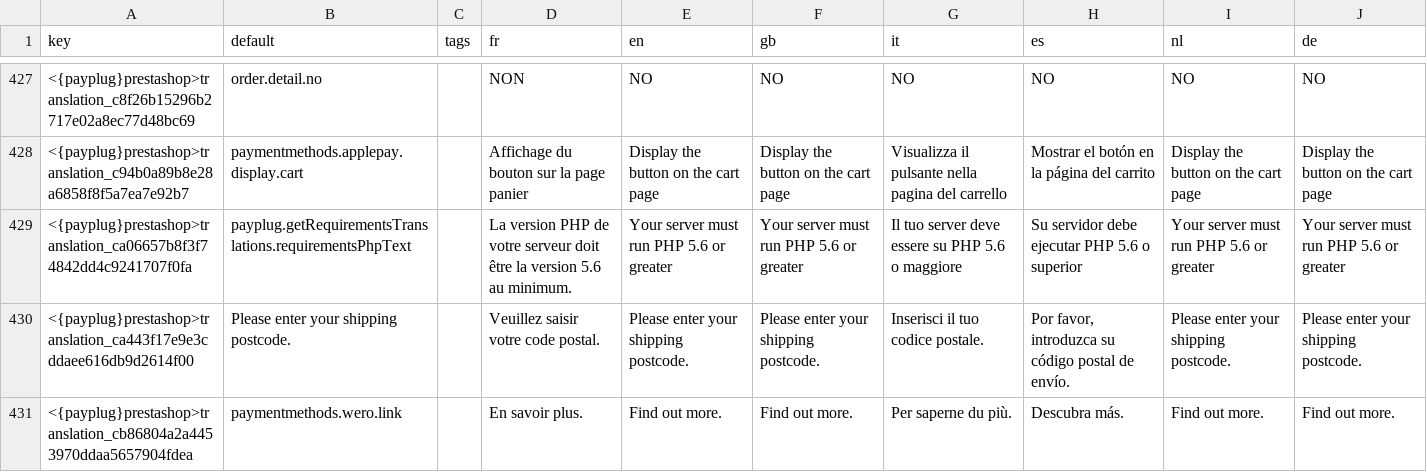
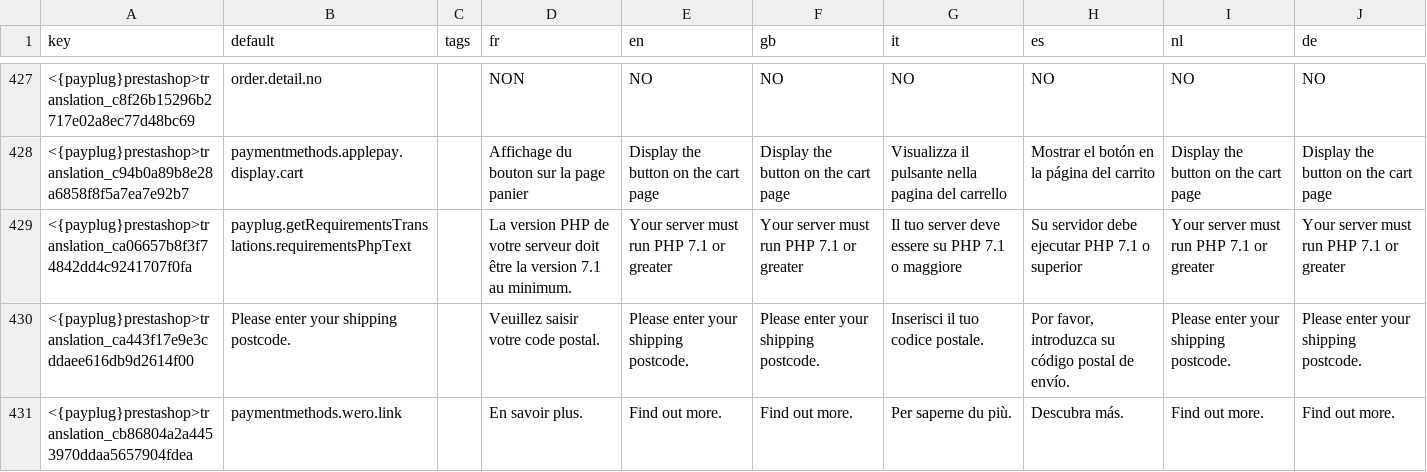
Before and after one commit to payplug/payplug-prestashop, a CSV file: dev/dist/payplug/translations.csv, drawn as a sheet; only a part is shown, gaps mark what is left out.

```diff
--- a/dev/dist/payplug/translations.csv
+++ b/dev/dist/payplug/translations.csv
@@ -429,3 +429,3 @@ key;default;tags;fr;en;gb;it;es;nl;de
 <{payplug}prestashop>translation_c94b0a89b8e28a6858f8f5a7ea7e92b7;paymentmethods.applepay.display.cart;;"Affichage du bouton sur la page panier";"Display the button on the cart page";"Display the button on the cart page";"Visualizza il pulsante nella pagina del carrello";"Mostrar el botón en la página del carrito";"Display the button on the cart page";"Display the button on the cart page"
-<{payplug}prestashop>translation_ca06657b8f3f74842dd4c9241707f0fa;payplug.getRequirementsTranslations.requirementsPhpText;;"La version PHP de votre serveur doit être la version 5.6 au minimum.";"Your server must run PHP 5.6 or greater";"Your server must run PHP 5.6 or greater";"Il tuo server deve essere su PHP 5.6 o maggiore";"Su servidor debe ejecutar PHP 5.6 o superior";"Your server must run PHP 5.6 or greater";"Your server must run PHP 5.6 or greater"
+<{payplug}prestashop>translation_ca06657b8f3f74842dd4c9241707f0fa;payplug.getRequirementsTranslations.requirementsPhpText;;"La version PHP de votre serveur doit être la version 7.1 au minimum.";"Your server must run PHP 7.1 or greater";"Your server must run PHP 7.1 or greater";"Il tuo server deve essere su PHP 7.1 o maggiore";"Su servidor debe ejecutar PHP 7.1 o superior";"Your server must run PHP 7.1 or greater";"Your server must run PHP 7.1 or greater"
 <{payplug}prestashop>translation_ca443f17e9e3cddaee616db9d2614f00;"Please enter your shipping postcode.";;"Veuillez saisir votre code postal.";"Please enter your shipping postcode.";"Please enter your shipping postcode.";"Inserisci il tuo codice postale.";"Por favor, introduzca su código postal de envío.";"Please enter your shipping postcode.";"Please enter your shipping postcode."
```
Also changed, not shown: 10 other files.
